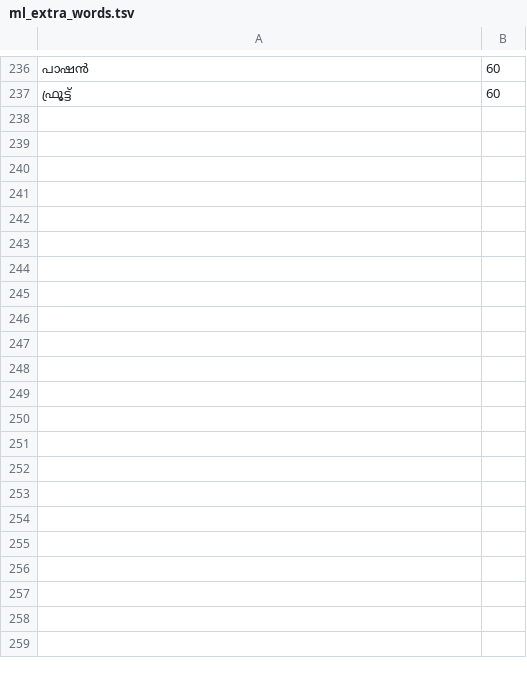
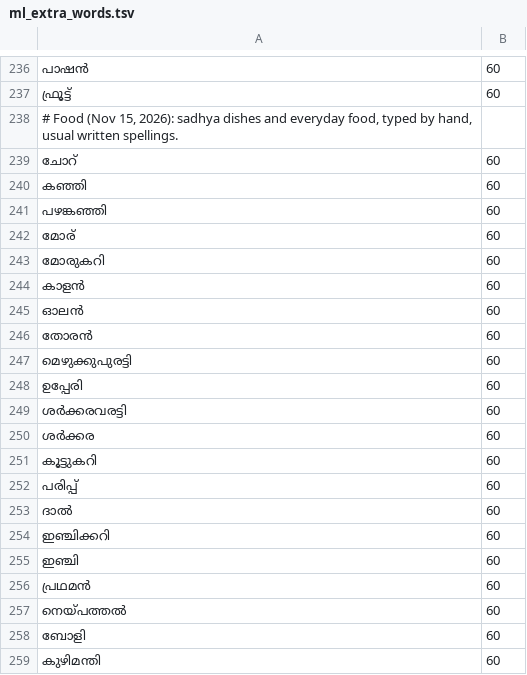
Before and after one commit to rag-creation/ezhuthola, a TSV file: app/src/main/assets/ml_extra_words.tsv, drawn as a sheet; only a part is shown, gaps mark what is left out.

Commit message:
More Malayalam words: food

```diff
--- a/app/src/main/assets/ml_extra_words.tsv
+++ b/app/src/main/assets/ml_extra_words.tsv
@@ -237 +237,23 @@
 ഫ്രൂട്ട്	60
+# Food (Nov 15, 2026): sadhya dishes and everyday food, typed by hand, usual written spellings.
+ചോറ്	60
+കഞ്ഞി	60
+പഴങ്കഞ്ഞി	60
+മോര്	60
+മോരുകറി	60
+കാളൻ	60
+ഓലൻ	60
+തോരൻ	60
+മെഴുക്കുപുരട്ടി	60
+ഉപ്പേരി	60
+ശർക്കരവരട്ടി	60
+ശർക്കര	60
+കൂട്ടുകറി	60
+പരിപ്പ്	60
+ദാൽ	60
+ഇഞ്ചിക്കറി	60
+ഇഞ്ചി	60
+പ്രഥമൻ	60
+നെയ്പത്തൽ	60
+ബോളി	60
+കുഴിമന്തി	60
```
